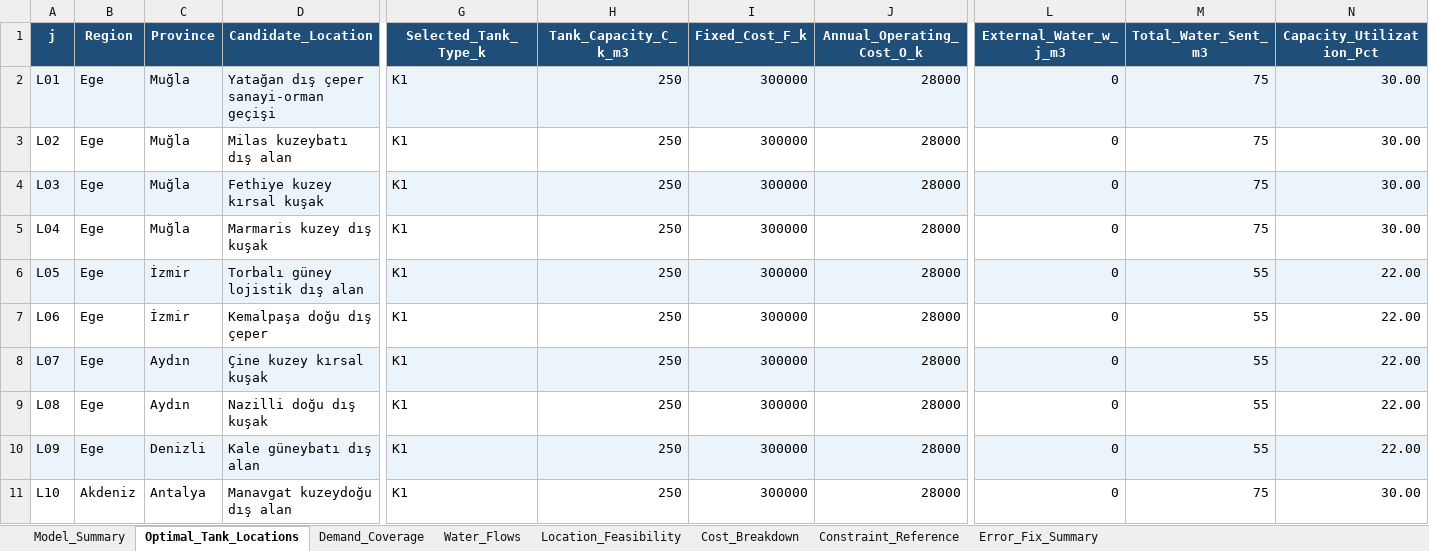
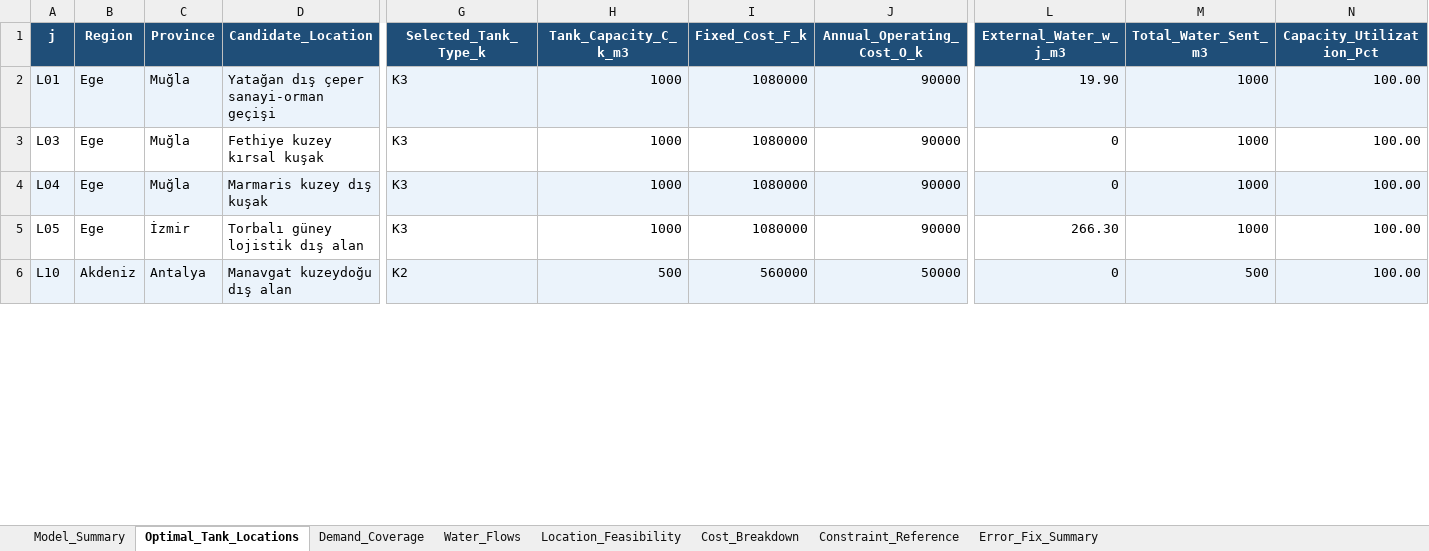
Before and after one commit to Mertokai/bitirme, an Excel workbook: water_tank_solution_FIXED.xlsx, sheet Optimal_Tank_Locations, drawn as a sheet; only a part is shown, gaps mark what is left out; values as stored, in another font and other column widths than the file's, no borders; removed rows and columns are numbered as before the commit, all else as after; rows hold the shown columns only; the diff covers the shown part only; the diff names each change by its address in the sheet, - before the commit and + after, or states it on an @@ line.

```diff
--- a/water_tank_solution_FIXED.xlsx (sheet Optimal_Tank_Locations)
+++ b/water_tank_solution_FIXED.xlsx (sheet Optimal_Tank_Locations)
-G2 (Selected_Tank_Type_k): K1
+G2 (Selected_Tank_Type_k): K3
-H2 (Tank_Capacity_C_k_m3): 250
+H2 (Tank_Capacity_C_k_m3): 1000
-I2 (Fixed_Cost_F_k): 300000
+I2 (Fixed_Cost_F_k): 1080000
-J2 (Annual_Operating_Cost_O_k): 28000
+J2 (Annual_Operating_Cost_O_k): 90000
-L2 (External_Water_w_j_m3): 0
+L2 (External_Water_w_j_m3): 19.90
-M2 (Total_Water_Sent_m3): 75
+M2 (Total_Water_Sent_m3): 1000
-N2 (Capacity_Utilization_Pct): 30.00
+N2 (Capacity_Utilization_Pct): 100.00
-row 3: L02 | Ege | Muğla | Milas kuzeybatı dış alan | K1 | 250 | 300000 | 28000 | 0 | 75 | 30.00
-A3:N3 fill: #EBF3FB
+A3:N3 fill: none
-G3:G5 (Selected_Tank_Type_k): K1
+G3:G5 (Selected_Tank_Type_k): K3
-H3:H5 (Tank_Capacity_C_k_m3): 250
+H3:H5 (Tank_Capacity_C_k_m3): 1000
-I3:I5 (Fixed_Cost_F_k): 300000
+I3:I5 (Fixed_Cost_F_k): 1080000
-J3:J5 (Annual_Operating_Cost_O_k): 28000
+J3:J5 (Annual_Operating_Cost_O_k): 90000
-M3:M4 (Total_Water_Sent_m3): 75
+M3:M4 (Total_Water_Sent_m3): 1000
-N3:N4 (Capacity_Utilization_Pct): 30.00
+N3:N4 (Capacity_Utilization_Pct): 100.00
-A4:N4 fill: none
+A4:N4 fill: #EBF3FB
-A5:N5 fill: #EBF3FB
+A5:N5 fill: none
-L5 (External_Water_w_j_m3): 0
+L5 (External_Water_w_j_m3): 266.30
-M5 (Total_Water_Sent_m3): 55
+M5 (Total_Water_Sent_m3): 1000
-N5 (Capacity_Utilization_Pct): 22.00
+N5 (Capacity_Utilization_Pct): 100.00
-row 7: L06 | Ege | İzmir | Kemalpaşa doğu dış çeper | K1 | 250 | 300000 | 28000 | 0 | 55 | 22.00
-row 8: L07 | Ege | Aydın | Çine kuzey kırsal kuşak | K1 | 250 | 300000 | 28000 | 0 | 55 | 22.00
-row 9: L08 | Ege | Aydın | Nazilli doğu dış kuşak | K1 | 250 | 300000 | 28000 | 0 | 55 | 22.00
-row 10: L09 | Ege | Denizli | Kale güneybatı dış alan | K1 | 250 | 300000 | 28000 | 0 | 55 | 22.00
-A6:N6 fill: none
+A6:N6 fill: #EBF3FB
-G6 (Selected_Tank_Type_k): K1
+G6 (Selected_Tank_Type_k): K2
-H6 (Tank_Capacity_C_k_m3): 250
+H6 (Tank_Capacity_C_k_m3): 500
-I6 (Fixed_Cost_F_k): 300000
+I6 (Fixed_Cost_F_k): 560000
-J6 (Annual_Operating_Cost_O_k): 28000
+J6 (Annual_Operating_Cost_O_k): 50000
-M6 (Total_Water_Sent_m3): 75
+M6 (Total_Water_Sent_m3): 500
-N6 (Capacity_Utilization_Pct): 30.00
+N6 (Capacity_Utilization_Pct): 100.00
```
Also changed, not shown: 33 added rows, 7 removed rows, 61 edited cells and cell formats elsewhere in this sheet, sheet Location_Feasibility, sheet Water_Flows, sheet Demand_Coverage, sheet Model_Summary, sheet Cost_Breakdown, input.xlsx, 3 other files.
